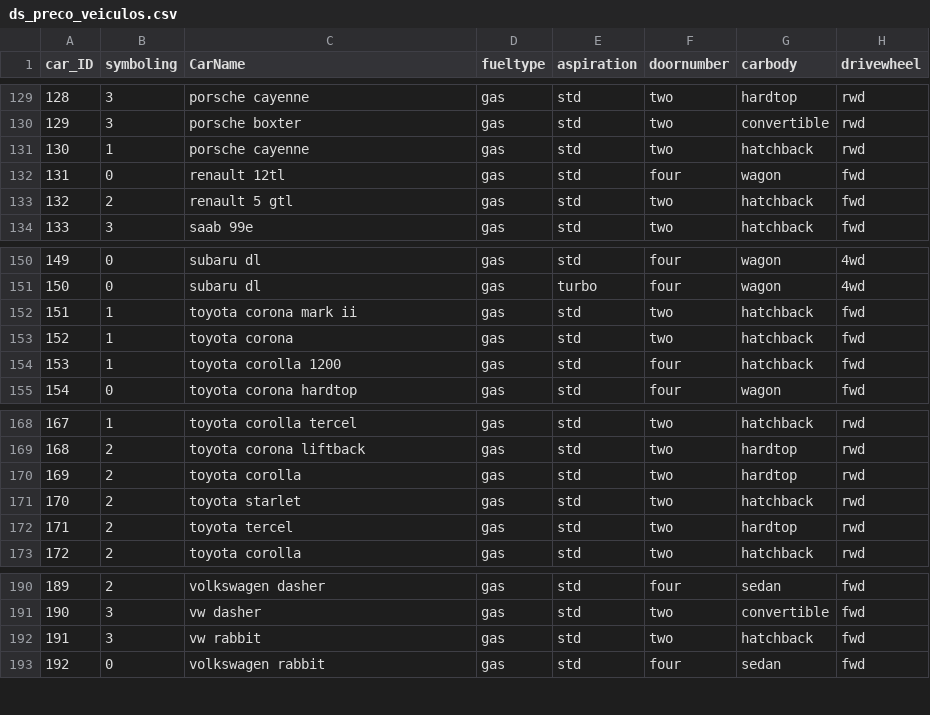
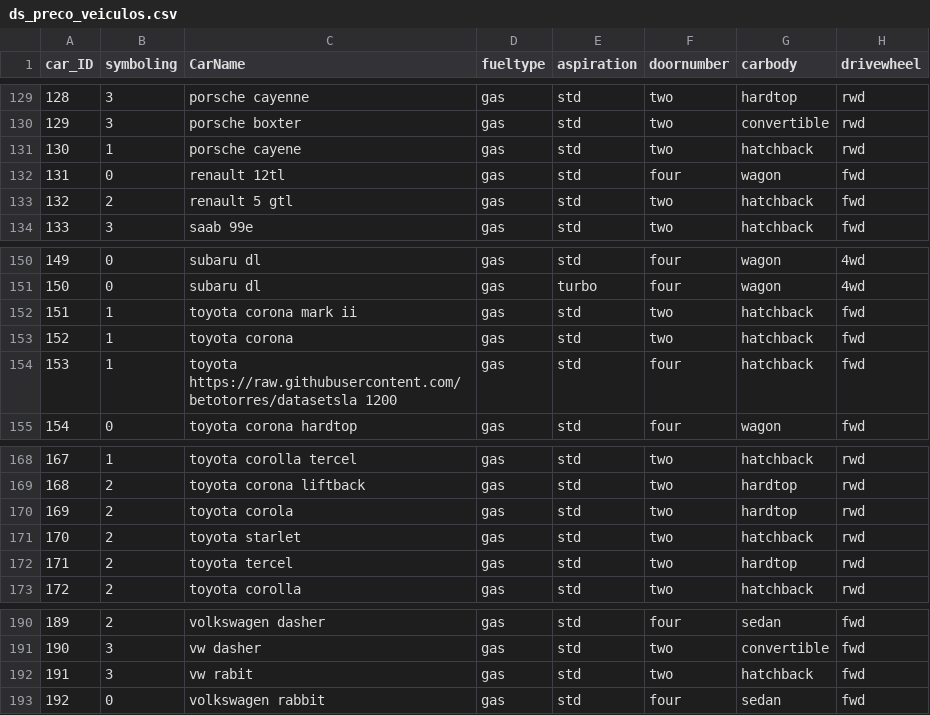
Before and after one commit to betotorres/datasets, a CSV file: ds_preco_veiculos.csv, drawn as a sheet; only a part is shown, gaps mark what is left out; the diff covers the shown part only; the diff names each change by its address in the sheet, - before the commit and + after, or states it on an @@ line.

```diff
--- a/ds_preco_veiculos.csv
+++ b/ds_preco_veiculos.csv
-C131 (CarName): porsche cayenne
+C131 (CarName): porsche cayene
-C154 (CarName): toyota corolla 1200
+C154 (CarName): toyota https://raw.githubusercontent.com/betotorres/datasetsla 1200
-C170 (CarName): toyota corolla
+C170 (CarName): toyota corola
-C192 (CarName): vw rabbit
+C192 (CarName): vw rabit
```
Also changed, not shown: 6 edited cells elsewhere in this file.
